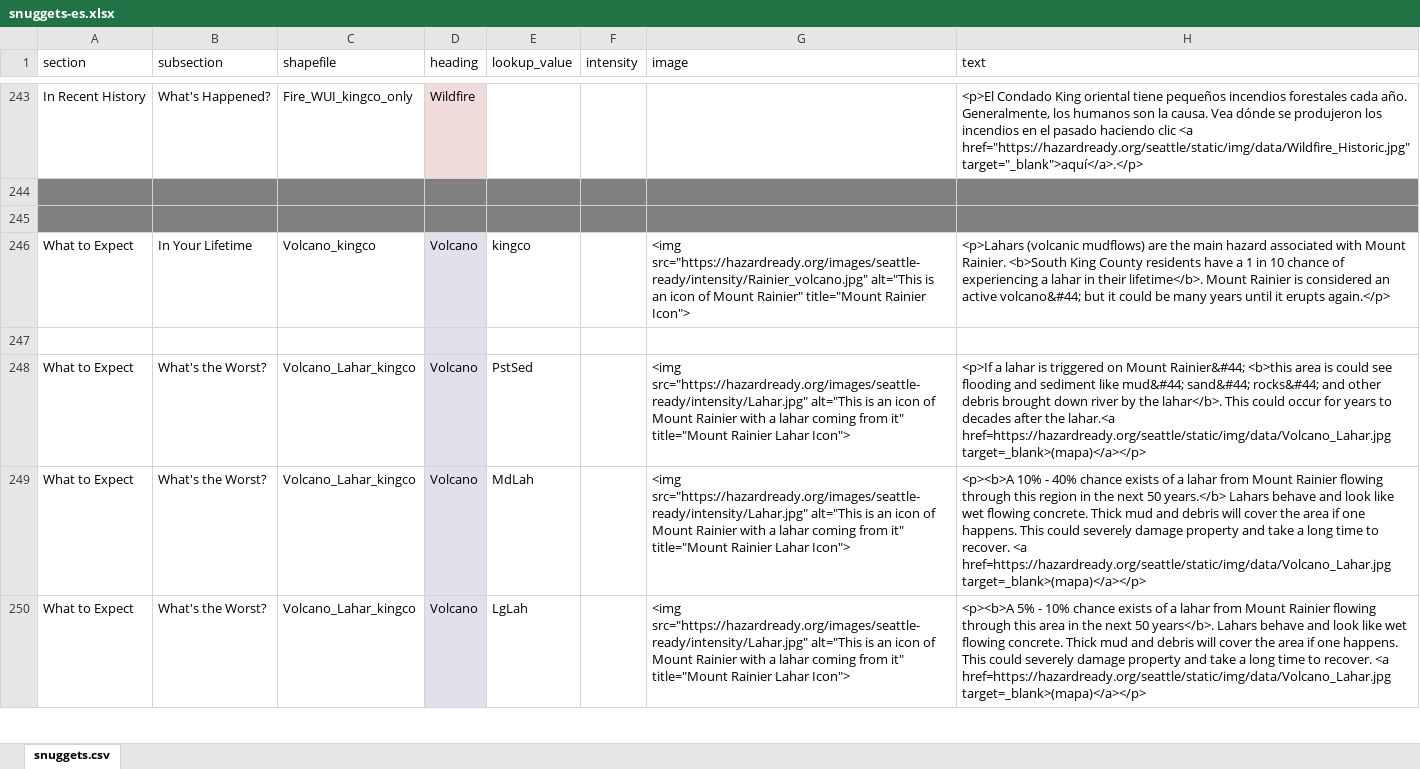
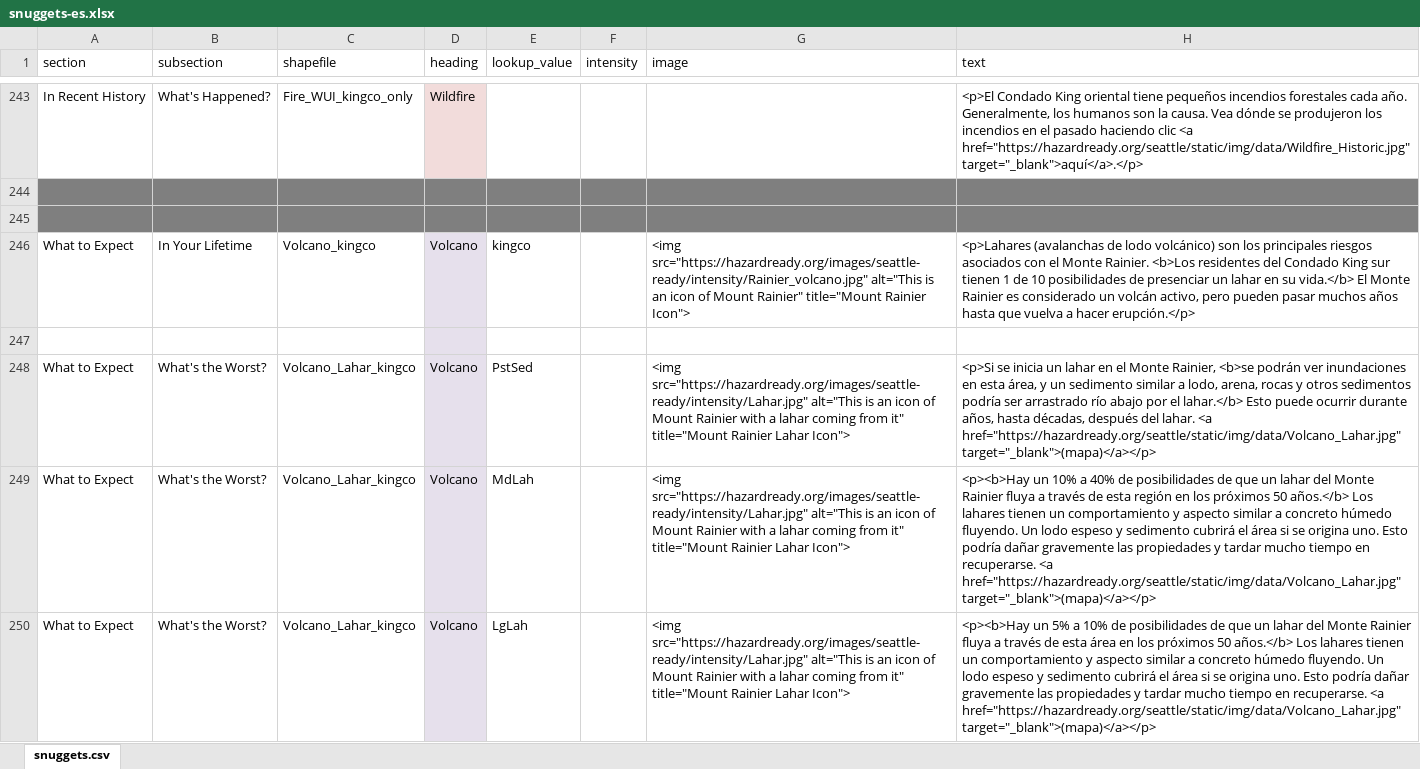
Before and after one commit to missoula-ready/seattle-ready, an Excel workbook: disasterinfosite/data/snuggets-es.xlsx, sheet snuggets.csv, drawn as a sheet; only a part is shown, gaps mark what is left out; values as stored, in another font and other column widths than the file's, no borders; the diff covers the shown part only; the diff names each change by its address in the sheet, - before the commit and + after, or states it on an @@ line.

Commit message:
Completed Volcano

```diff
--- a/disasterinfosite/data/snuggets-es.xlsx (sheet snuggets.csv)
+++ b/disasterinfosite/data/snuggets-es.xlsx (sheet snuggets.csv)
-H246 (text): <p>Lahars (volcanic mudflows) are the main hazard associated with Mount Rainier. <b>South King County residents have a 1 in 10 chance of experiencing a lahar in their lifetime</b>. Mount Rainier is considered an active volcano&#44; but it could be many years until it erupts again.</p>
+H246 (text): <p>Lahares (avalanchas de lodo volcánico) son los principales riesgos asociados con el Monte Rainier. <b>Los residentes del Condado King sur tienen 1 de 10 posibilidades de presenciar un lahar en su vida.</b> El Monte Rainier es considerado un volcán activo, pero pueden pasar muchos años hasta que vuelva a hacer erupción.</p>
-H248 (text): <p>If a lahar is triggered on Mount Rainier&#44; <b>this area is could see flooding and sediment like mud&#44; sand&#44; rocks&#44; and other debris brought down river by the lahar</b>. This could occur for years to decades after the lahar.<a href=https://hazardready.org/seattle/static/img/data/Volcano_Lahar.jpg target=_blank>(mapa)</a></p>
+H248 (text): <p>Si se inicia un lahar en el Monte Rainier, <b>se podrán ver inundaciones en esta área, y un sedimento similar a lodo, arena, rocas y otros sedimentos podría ser arrastrado río abajo por el lahar.</b> Esto puede ocurrir durante años, hasta décadas, después del lahar. <a href="https://hazardready.org/seattle/static/img/data/Volcano_Lahar.jpg" target="_blank">(mapa)</a></p>
-H249 (text): <p><b>A 10% - 40% chance exists of a lahar from Mount Rainier flowing through this region in the next 50 years.</b> Lahars behave and look like wet flowing concrete. Thick mud and debris will cover the area if one happens. This could severely damage property and take a long time to recover. <a href=https://hazardready.org/seattle/static/img/data/Volcano_Lahar.jpg target=_blank>(mapa)</a></p>
+H249 (text): <p><b>Hay un 10% a 40% de posibilidades de que un lahar del Monte Rainier fluya a través de esta región en los próximos 50 años.</b> Los lahares tienen un comportamiento y aspecto similar a concreto húmedo fluyendo. Un lodo espeso y sedimento cubrirá el área si se origina uno. Esto podría dañar gravemente las propiedades y tardar mucho tiempo en recuperarse. <a href="https://hazardready.org/seattle/static/img/data/Volcano_Lahar.jpg" target="_blank">(mapa)</a></p>
-H250 (text): <p><b>A 5% - 10% chance exists of a lahar from Mount Rainier flowing through this area in the next 50 years</b>. Lahars behave and look like wet flowing concrete. Thick mud and debris will cover the area if one happens. This could severely damage property and take a long time to recover. <a href=https://hazardready.org/seattle/static/img/data/Volcano_Lahar.jpg target=_blank>(mapa)</a></p>
+H250 (text): <p><b>Hay un 5% a 10% de posibilidades de que un lahar del Monte Rainier fluya a través de esta área en los próximos 50 años.</b> Los lahares tienen un comportamiento y aspecto similar a concreto húmedo fluyendo. Un lodo espeso y sedimento cubrirá el área si se origina uno. Esto podría dañar gravemente las propiedades y tardar mucho tiempo en recuperarse. <a href="https://hazardready.org/seattle/static/img/data/Volcano_Lahar.jpg" target="_blank">(mapa)</a></p>
```
Also changed, not shown: 53 removed rows, 16 edited cells and merged cells elsewhere in this sheet, 1 other file.
